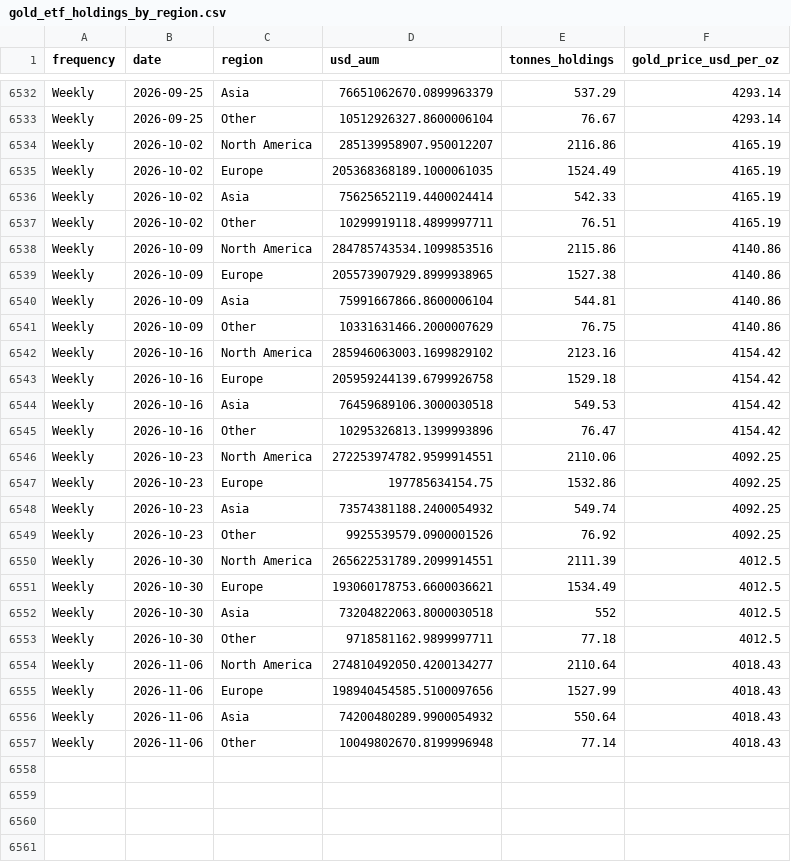
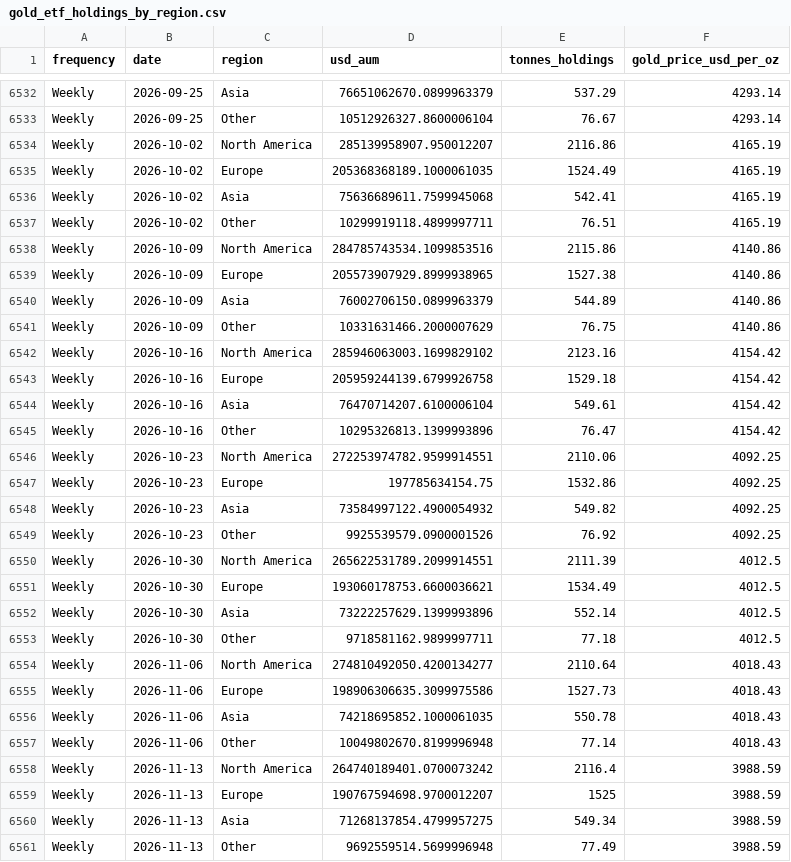
Before and after one commit to qrq3838/gold-market-monitor, a CSV file: data/gold_etf_holdings_by_region.csv, drawn as a sheet; only a part is shown, gaps mark what is left out; the diff covers the shown part only.

```diff
--- a/data/gold_etf_holdings_by_region.csv
+++ b/data/gold_etf_holdings_by_region.csv
@@ -6535,3 +6535,3 @@ Weekly,2026-10-02,North America,285139958907.950012207,2116.86,4165.19
 Weekly,2026-10-02,Europe,205368368189.1000061035,1524.49,4165.19
-Weekly,2026-10-02,Asia,75625652119.4400024414,542.33,4165.19
+Weekly,2026-10-02,Asia,75636689611.7599945068,542.41,4165.19
 Weekly,2026-10-02,Other,10299919118.4899997711,76.51,4165.19
@@ -6539,3 +6539,3 @@ Weekly,2026-10-09,North America,284785743534.1099853516,2115.86,4140.86
 Weekly,2026-10-09,Europe,205573907929.8999938965,1527.38,4140.86
-Weekly,2026-10-09,Asia,75991667866.8600006104,544.81,4140.86
+Weekly,2026-10-09,Asia,76002706150.0899963379,544.89,4140.86
 Weekly,2026-10-09,Other,10331631466.2000007629,76.75,4140.86
@@ -6543,3 +6543,3 @@ Weekly,2026-10-16,North America,285946063003.1699829102,2123.16,4154.42
 Weekly,2026-10-16,Europe,205959244139.6799926758,1529.18,4154.42
-Weekly,2026-10-16,Asia,76459689106.3000030518,549.53,4154.42
+Weekly,2026-10-16,Asia,76470714207.6100006104,549.61,4154.42
 Weekly,2026-10-16,Other,10295326813.1399993896,76.47,4154.42
@@ -6547,3 +6547,3 @@ Weekly,2026-10-23,North America,272253974782.9599914551,2110.06,4092.25
 Weekly,2026-10-23,Europe,197785634154.75,1532.86,4092.25
-Weekly,2026-10-23,Asia,73574381188.2400054932,549.74,4092.25
+Weekly,2026-10-23,Asia,73584997122.4900054932,549.82,4092.25
 Weekly,2026-10-23,Other,9925539579.0900001526,76.92,4092.25
@@ -6551,7 +6551,11 @@ Weekly,2026-10-30,North America,265622531789.2099914551,2111.39,4012.5
 Weekly,2026-10-30,Europe,193060178753.6600036621,1534.49,4012.5
-Weekly,2026-10-30,Asia,73204822063.8000030518,552,4012.5
+Weekly,2026-10-30,Asia,73222257629.1399993896,552.14,4012.5
 Weekly,2026-10-30,Other,9718581162.9899997711,77.18,4012.5
 Weekly,2026-11-06,North America,274810492050.4200134277,2110.64,4018.43
-Weekly,2026-11-06,Europe,198940454585.5100097656,1527.99,4018.43
-Weekly,2026-11-06,Asia,74200480289.9900054932,550.64,4018.43
+Weekly,2026-11-06,Europe,198906306635.3099975586,1527.73,4018.43
+Weekly,2026-11-06,Asia,74218695852.1000061035,550.78,4018.43
 Weekly,2026-11-06,Other,10049802670.8199996948,77.14,4018.43
+Weekly,2026-11-13,North America,264740189401.0700073242,2116.4,3988.59
+Weekly,2026-11-13,Europe,190767594698.9700012207,1525,3988.59
+Weekly,2026-11-13,Asia,71268137854.4799957275,549.34,3988.59
+Weekly,2026-11-13,Other,9692559514.5699996948,77.49,3988.59
```
Also changed, not shown: 10 edited cells elsewhere in this file, data/cftc_gold_positions.csv, data/gold_etf_flows_by_region.csv, 9 other files.
